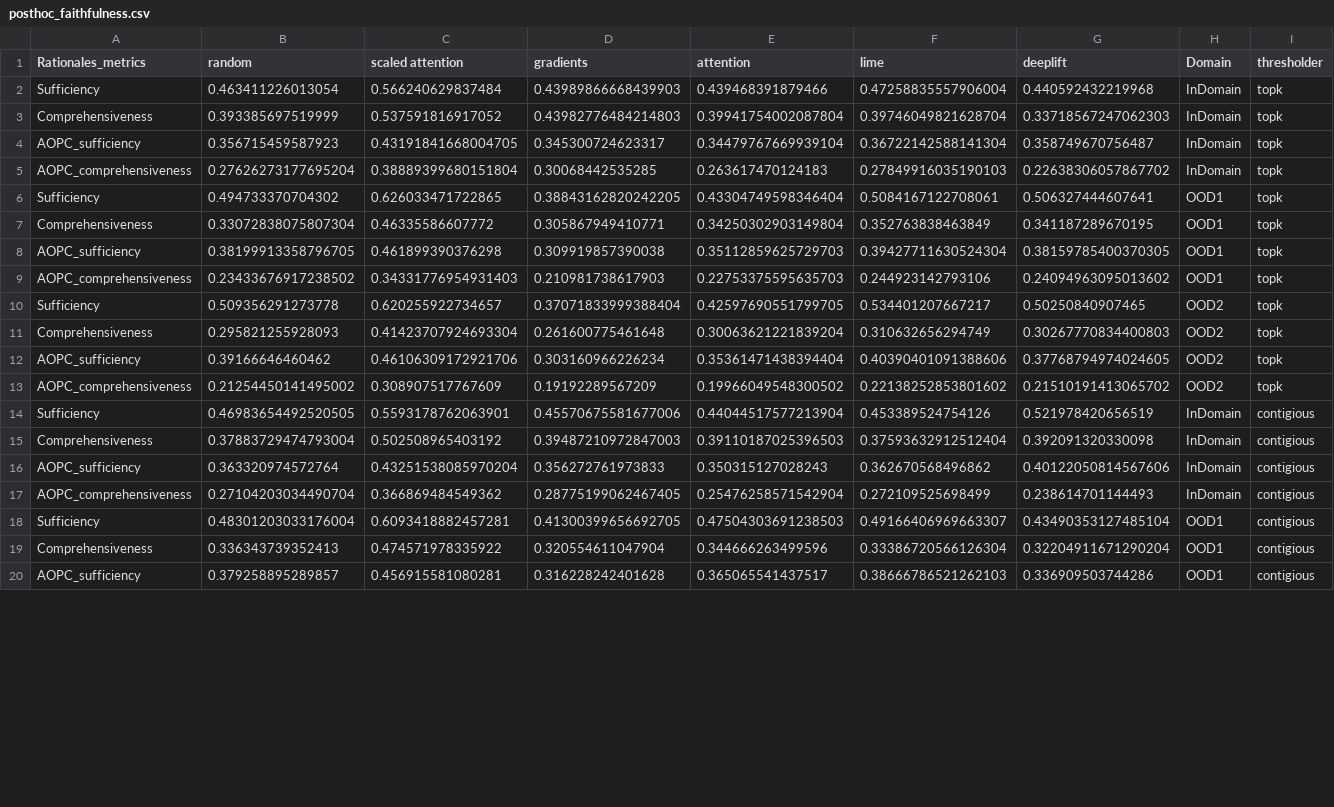
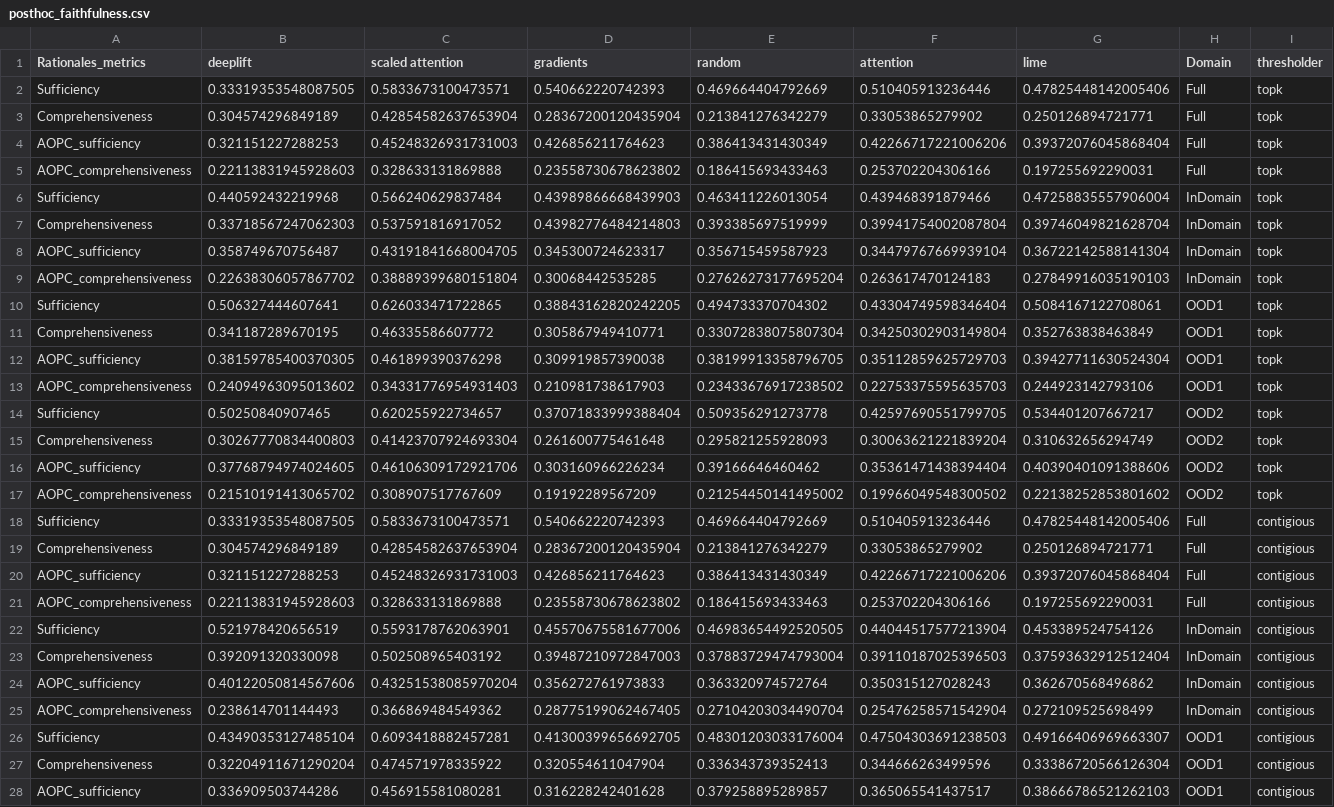
Before and after one commit to casszhao/temporal-drift-on-explanation, a CSV file: saved_everything/xfact/posthoc_faithfulness.csv, drawn as a sheet; only a part is shown; removed rows and columns are numbered as before the commit, all else as after; the diff covers the shown part only; the diff names each change by its address in the sheet, - before the commit and + after, or states it on an @@ line.

```diff
--- a/saved_everything/xfact/posthoc_faithfulness.csv
+++ b/saved_everything/xfact/posthoc_faithfulness.csv
+column E (random), rows 6-17: 0.463411226013054 | 0.393385697519999 | 0.356715459587923 | 0.27626273177695204 | 0.494733370704302 | 0.33072838075807304 | 0.38199913358796705 | 0.23433676917238502 | 0.509356291273778 | 0.295821255928093 | 0.39166646460462 | 0.21254450141495002; rows 22-28: 0.46983654492520505 | 0.37883729474793004 | 0.363320974572764 | 0.27104203034490704 | 0.48301203033176004 | 0.336343739352413 | 0.379258895289857
-column G (deeplift), rows 2-20: 0.440592432219968 | 0.33718567247062303 | 0.358749670756487 | 0.22638306057867702 | 0.506327444607641 | 0.341187289670195 | 0.38159785400370305 | 0.24094963095013602 | 0.50250840907465 | 0.30267770834400803 | 0.37768794974024605 | 0.21510191413065702 | 0.521978420656519 | 0.392091320330098 | 0.40122050814567606 | 0.238614701144493 | 0.43490353127485104 | 0.32204911671290204 | 0.336909503744286
-B1: random
+B1: deeplift
+row 2: Sufficiency | 0.33319353548087505 | 0.5833673100473571 | 0.540662220742393 | 0.469664404792669 | 0.510405913236446 | 0.47825448142005406 | Full | topk
+row 3: Comprehensiveness | 0.304574296849189 | 0.42854582637653904 | 0.28367200120435904 | 0.213841276342279 | 0.33053865279902 | 0.250126894721771 | Full | topk
+row 4: AOPC_sufficiency | 0.321151227288253 | 0.45248326931731003 | 0.426856211764623 | 0.386413431430349 | 0.42266717221006206 | 0.39372076045868404 | Full | topk
+row 5: AOPC_comprehensiveness | 0.22113831945928603 | 0.328633131869888 | 0.23558730678623802 | 0.186415693433463 | 0.253702204306166 | 0.197255692290031 | Full | topk
-B6 (deeplift): 0.463411226013054
+B6 (deeplift): 0.440592432219968
-B7 (deeplift): 0.393385697519999
+B7 (deeplift): 0.33718567247062303
-B8 (deeplift): 0.356715459587923
+B8 (deeplift): 0.358749670756487
-B9 (deeplift): 0.27626273177695204
+B9 (deeplift): 0.22638306057867702
-B10 (deeplift): 0.494733370704302
+B10 (deeplift): 0.506327444607641
-B11 (deeplift): 0.33072838075807304
+B11 (deeplift): 0.341187289670195
-B12 (deeplift): 0.38199913358796705
+B12 (deeplift): 0.38159785400370305
-B13 (deeplift): 0.23433676917238502
+B13 (deeplift): 0.24094963095013602
-B14 (deeplift): 0.509356291273778
+B14 (deeplift): 0.50250840907465
-B15 (deeplift): 0.295821255928093
+B15 (deeplift): 0.30267770834400803
-B16 (deeplift): 0.39166646460462
+B16 (deeplift): 0.37768794974024605
-B17 (deeplift): 0.21254450141495002
+B17 (deeplift): 0.21510191413065702
+row 18: Sufficiency | 0.33319353548087505 | 0.5833673100473571 | 0.540662220742393 | 0.469664404792669 | 0.510405913236446 | 0.47825448142005406 | Full | contigious
+row 19: Comprehensiveness | 0.304574296849189 | 0.42854582637653904 | 0.28367200120435904 | 0.213841276342279 | 0.33053865279902 | 0.250126894721771 | Full | contigious
+row 20: AOPC_sufficiency | 0.321151227288253 | 0.45248326931731003 | 0.426856211764623 | 0.386413431430349 | 0.42266717221006206 | 0.39372076045868404 | Full | contigious
+row 21: AOPC_comprehensiveness | 0.22113831945928603 | 0.328633131869888 | 0.23558730678623802 | 0.186415693433463 | 0.253702204306166 | 0.197255692290031 | Full | contigious
-B22 (deeplift): 0.46983654492520505
+B22 (deeplift): 0.521978420656519
-B23 (deeplift): 0.37883729474793004
+B23 (deeplift): 0.392091320330098
-B24 (deeplift): 0.363320974572764
+B24 (deeplift): 0.40122050814567606
-B25 (deeplift): 0.27104203034490704
+B25 (deeplift): 0.238614701144493
-B26 (deeplift): 0.48301203033176004
+B26 (deeplift): 0.43490353127485104
-B27 (deeplift): 0.336343739352413
+B27 (deeplift): 0.32204911671290204
-B28 (deeplift): 0.379258895289857
+B28 (deeplift): 0.336909503744286
```
Also changed, not shown: 5 edited cells elsewhere in this file, saved_everything/binarybragging/posthoc_faithfulness.csv, saved_everything/factcheck/posthoc_faithfulness.csv.
